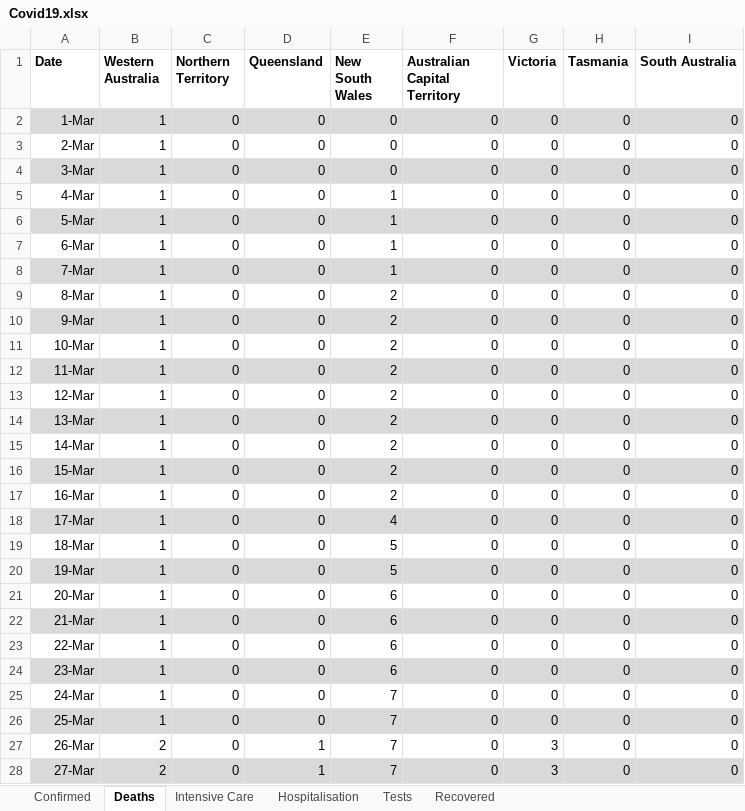
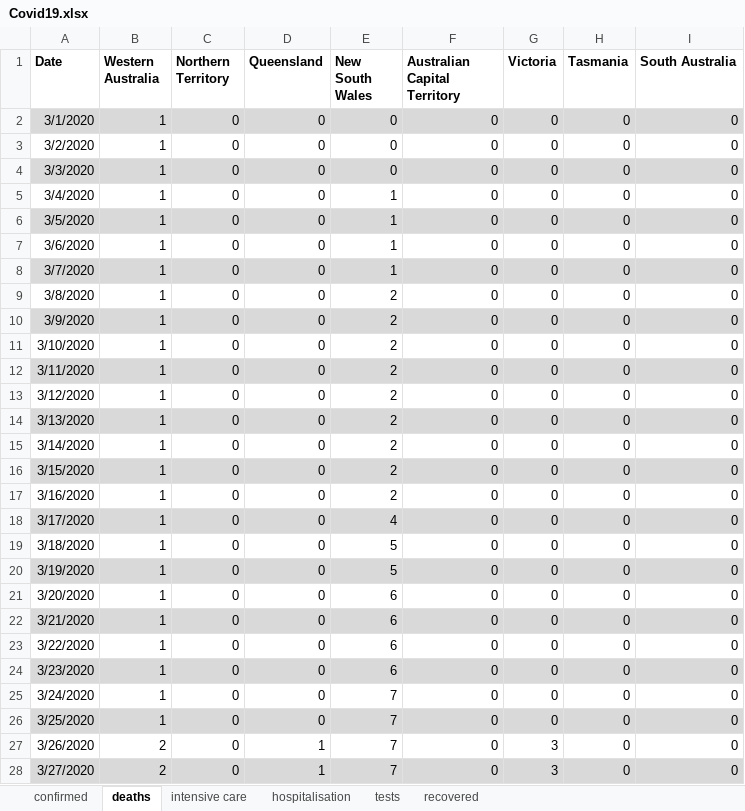
Before and after one commit to sam-k-gh/covid19, an Excel workbook: Covid19.xlsx, sheet deaths, drawn as a sheet; only a part is shown; values as stored, in another font and other column widths than the file's, no borders; the diff covers the shown part only; the diff names each change by its address in the sheet, - before the commit and + after, or states it on an @@ line.

```diff
--- a/Covid19.xlsx (sheet deaths)
+++ b/Covid19.xlsx (sheet deaths)
-sheet tab: Confirmed
+sheet tab: confirmed
-sheet tab: Deaths
+sheet tab: deaths
-sheet tab: Intensive Care
+sheet tab: intensive care
-sheet tab: Hospitalisation
+sheet tab: hospitalisation
-sheet tab: Tests
+sheet tab: tests
-sheet tab: Recovered
+sheet tab: recovered
-A2 (Date): 1-Mar
+A2 (Date): 3/1/2020
-A3 (Date): 2-Mar
+A3 (Date): 3/2/2020
-A4 (Date): 3-Mar
+A4 (Date): 3/3/2020
-A5 (Date): 4-Mar
+A5 (Date): 3/4/2020
-A6 (Date): 5-Mar
+A6 (Date): 3/5/2020
-A7 (Date): 6-Mar
+A7 (Date): 3/6/2020
-A8 (Date): 7-Mar
+A8 (Date): 3/7/2020
-A9 (Date): 8-Mar
+A9 (Date): 3/8/2020
-A10 (Date): 9-Mar
+A10 (Date): 3/9/2020
-A11 (Date): 10-Mar
+A11 (Date): 3/10/2020
-A12 (Date): 11-Mar
+A12 (Date): 3/11/2020
-A13 (Date): 12-Mar
+A13 (Date): 3/12/2020
-A14 (Date): 13-Mar
+A14 (Date): 3/13/2020
-A15 (Date): 14-Mar
+A15 (Date): 3/14/2020
-A16 (Date): 15-Mar
+A16 (Date): 3/15/2020
-A17 (Date): 16-Mar
+A17 (Date): 3/16/2020
-A18 (Date): 17-Mar
+A18 (Date): 3/17/2020
-A19 (Date): 18-Mar
+A19 (Date): 3/18/2020
-A20 (Date): 19-Mar
+A20 (Date): 3/19/2020
-A21 (Date): 20-Mar
+A21 (Date): 3/20/2020
-A22 (Date): 21-Mar
+A22 (Date): 3/21/2020
-A23 (Date): 22-Mar
+A23 (Date): 3/22/2020
-A24 (Date): 23-Mar
+A24 (Date): 3/23/2020
-A25 (Date): 24-Mar
+A25 (Date): 3/24/2020
-A26 (Date): 25-Mar
+A26 (Date): 3/25/2020
-A27 (Date): 26-Mar
+A27 (Date): 3/26/2020
-A28 (Date): 27-Mar
+A28 (Date): 3/27/2020
```
Also changed, not shown: 6 added rows, 24 edited cells and cell formats elsewhere in this sheet, sheet confirmed, sheet tests, sheet intensive care, sheet hospitalisation, sheet recovered.
